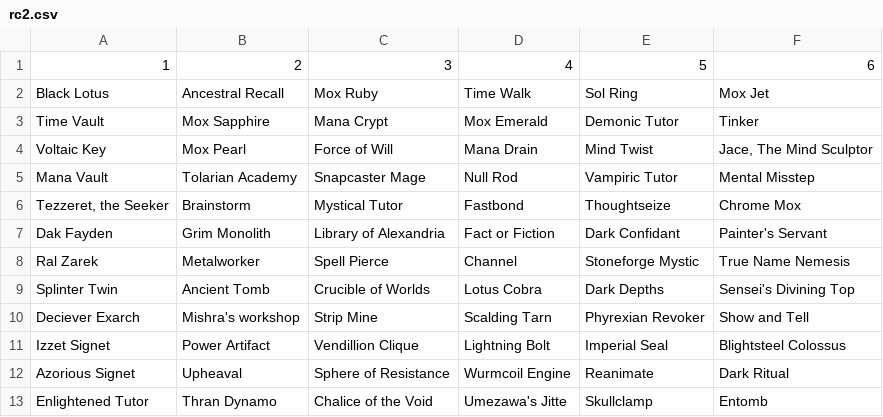
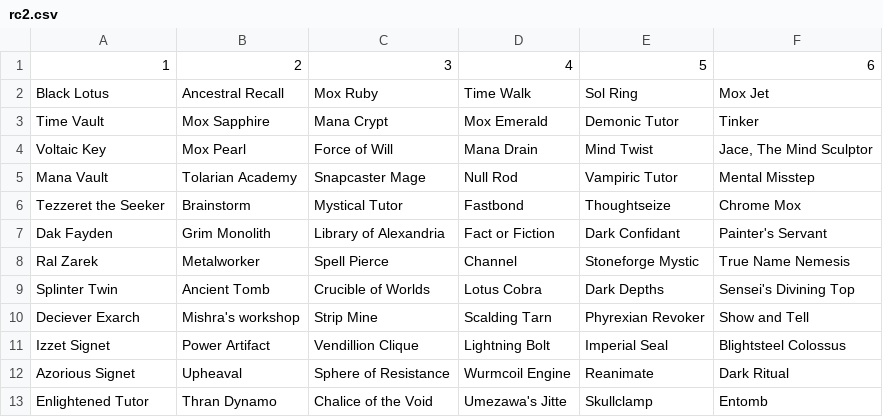
Before and after one commit to robsonedwards/vrdpy, a CSV file: rc2.csv, drawn as a sheet; only a part is shown.

Commit message:
fix typo in data

```diff
--- a/rc2.csv
+++ b/rc2.csv
@@ -5,3 +5,3 @@ Voltaic Key,Mox Pearl,Force of Will,Mana Drain,Mind Twist,"Jace, The Mind Sculpt
 Mana Vault,Tolarian Academy,Snapcaster Mage,Null Rod,Vampiric Tutor,Mental Misstep
-"Tezzeret, the Seeker",Brainstorm,Mystical Tutor,Fastbond,Thoughtseize,Chrome Mox
+Tezzeret the Seeker,Brainstorm,Mystical Tutor,Fastbond,Thoughtseize,Chrome Mox
 Dak Fayden,Grim Monolith,Library of Alexandria,Fact or Fiction,Dark Confidant,Painter's Servant
```
